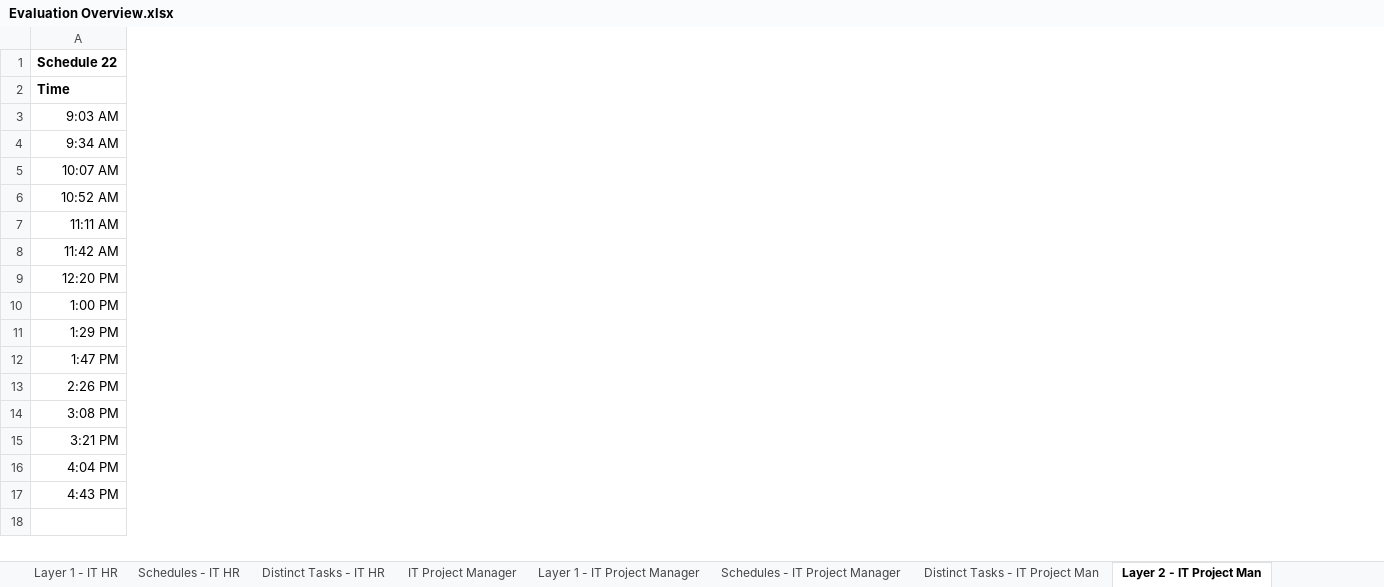
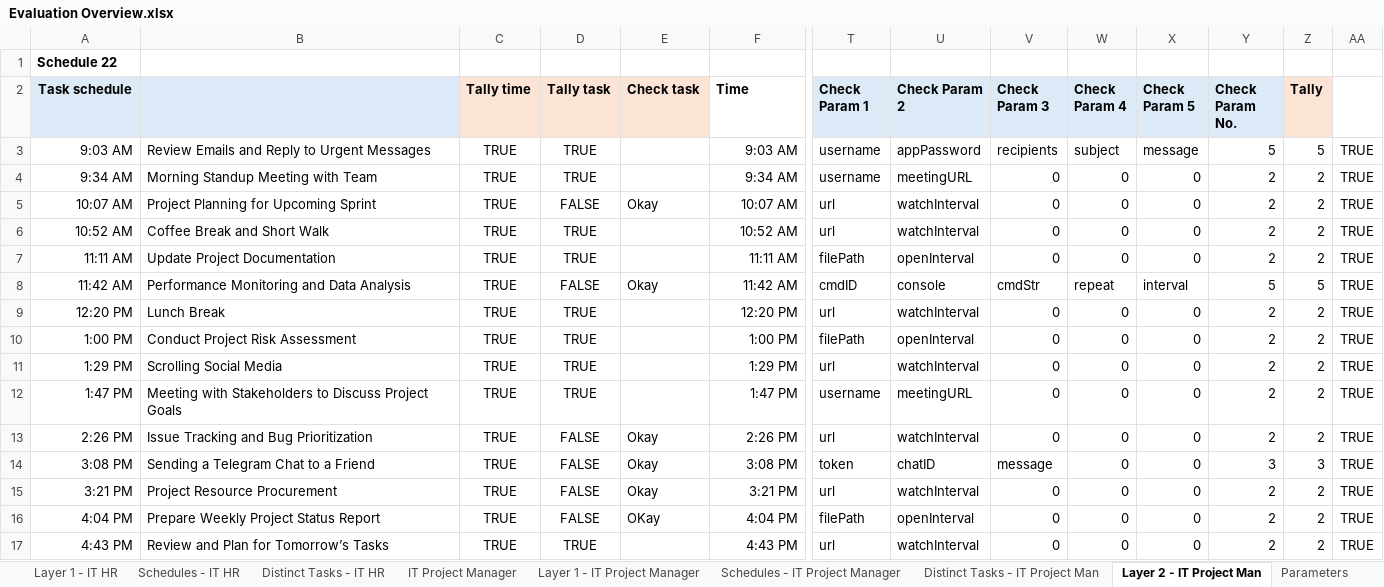
Before and after one commit to leecharlenej/NUS-Capstone, an Excel workbook: Scripts/Evaluation files/Evaluation Overview.xlsx, sheet Layer 2 - IT Project Man, drawn as a sheet; only a part is shown, gaps mark what is left out; values as stored, in another font and other column widths than the file's, no borders; conditional formats not drawn; addresses are those after the commit; the diff covers the shown part only; the diff names each change by its address in the sheet, - before the commit and + after, or states it on an @@ line.

Commit message:
IT HR Administrator: Re-generate schedules, analyze Layer 1.

```diff
--- a/Scripts/Evaluation files/Evaluation Overview.xlsx (sheet Layer 2 - IT Project Man)
+++ b/Scripts/Evaluation files/Evaluation Overview.xlsx (sheet Layer 2 - IT Project Man)
+sheet tab: Parameters
+column A (Task schedule), row 1: Schedule 22; rows 3-17: 9:03 AM | 9:34 AM | 10:07 AM | 10:52 AM | 11:11 AM | 11:42 AM | 12:20 PM | 1:00 PM | 1:29 PM | 1:47 PM | 2:26 PM | 3:08 PM | 3:21 PM | 4:04 PM | 4:43 PM
+column B, rows 3-17: Review Emails and Reply to Urgent Messages | Morning Standup Meeting with Team | Project Planning for Upcoming Sprint | Coffee Break and Short Walk | Update Project Documentation | Performance Monitoring and Data Analysis | Lunch Break | Conduct Project Risk Assessment | Scrolling Social Media | Meeting with Stakeholders to Discuss Project Goals | Issue Tracking and Bug Prioritization | Sending a Telegram Chat to a Friend | Project Resource Procurement | Prepare Weekly Project Status Report | Review and Plan for Tomorrow’s Tasks
+column C (Tally time), rows 3-17: all TRUE
+column D (Tally task), rows 3-17: TRUE | TRUE | FALSE | TRUE | TRUE | FALSE | TRUE | TRUE | TRUE | TRUE | FALSE | FALSE | FALSE | FALSE | TRUE
+column E (Check task), rows 5-16: Okay |  |  | Okay |  |  |  |  | Okay | Okay | Okay | OKay
+column T (Check Param 1), rows 3-17: username | username | url | url | filePath | cmdID | url | filePath | url | username | url | token | url | filePath | url
+column U (Check Param 2), rows 3-17: appPassword | meetingURL | watchInterval | watchInterval | openInterval | console | watchInterval | openInterval | watchInterval | meetingURL | watchInterval | chatID | watchInterval | openInterval | watchInterval
+column V (Check Param 3), rows 3-17: recipients | 0 | 0 | 0 | 0 | cmdStr | 0 | 0 | 0 | 0 | 0 | message | 0 | 0 | 0
+column W (Check Param 4), rows 3-17: subject | 0 | 0 | 0 | 0 | repeat | 0 | 0 | 0 | 0 | 0 | 0 | 0 | 0 | 0
+column X (Check Param 5), rows 3-17: message | 0 | 0 | 0 | 0 | interval | 0 | 0 | 0 | 0 | 0 | 0 | 0 | 0 | 0
+column Y (Check Param No.), rows 3-17: 5 | 2 | 2 | 2 | 2 | 5 | 2 | 2 | 2 | 2 | 2 | 3 | 2 | 2 | 2
+column Z (Tally), rows 3-17: 5 | 2 | 2 | 2 | 2 | 5 | 2 | 2 | 2 | 2 | 2 | 3 | 2 | 2 | 2
+column AA, rows 3-17: all TRUE
-F1 (Time): Schedule 22
+F1 (Time): (empty)
```
Also changed, not shown: 1 added column and cell formats elsewhere in this sheet, sheet Layer 1 - IT HR, sheet Schedules - IT HR, sheet Distinct Tasks - IT HR, formulas that keep their value, 23 other files.
